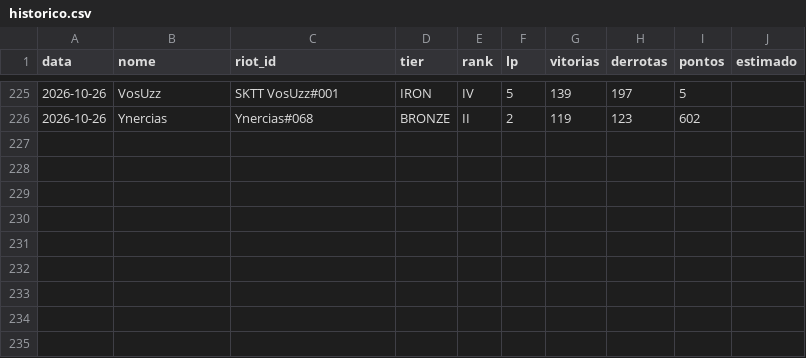
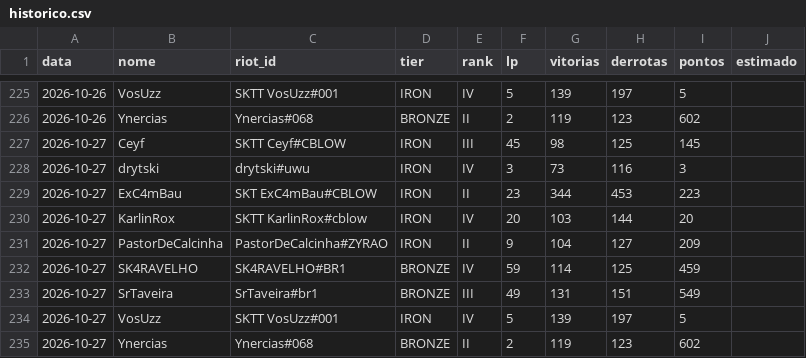
Before and after one commit to andryll/cblow-sktenis-tatuapellion, a CSV file: dados/historico.csv, drawn as a sheet; only a part is shown, gaps mark what is left out; the diff names each change by its address in the sheet, - before the commit and + after, or states it on an @@ line.

```diff
--- a/dados/historico.csv
+++ b/dados/historico.csv
+row 227: 2026-10-27 | Ceyf | SKTT Ceyf#CBLOW | IRON | III | 45 | 98 | 125 | 145
+row 228: 2026-10-27 | drytski | drytski#uwu | IRON | IV | 3 | 73 | 116 | 3
+row 229: 2026-10-27 | ExC4mBau | SKT ExC4mBau#CBLOW | IRON | II | 23 | 344 | 453 | 223
+row 230: 2026-10-27 | KarlinRox | SKTT KarlinRox#cblow | IRON | IV | 20 | 103 | 144 | 20
+row 231: 2026-10-27 | PastorDeCalcinha | PastorDeCalcinha#ZYRAO | IRON | II | 9 | 104 | 127 | 209
+row 232: 2026-10-27 | SK4RAVELHO | SK4RAVELHO#BR1 | BRONZE | IV | 59 | 114 | 125 | 459
+row 233: 2026-10-27 | SrTaveira | SrTaveira#br1 | BRONZE | III | 49 | 131 | 151 | 549
+row 234: 2026-10-27 | VosUzz | SKTT VosUzz#001 | IRON | IV | 5 | 139 | 197 | 5
+row 235: 2026-10-27 | Ynercias | Ynercias#068 | BRONZE | II | 2 | 119 | 123 | 602
```
Also changed, not shown: 2 other files.
